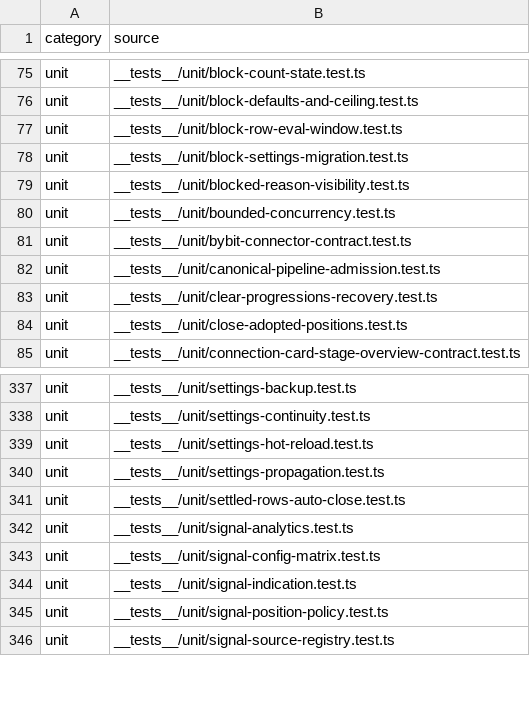
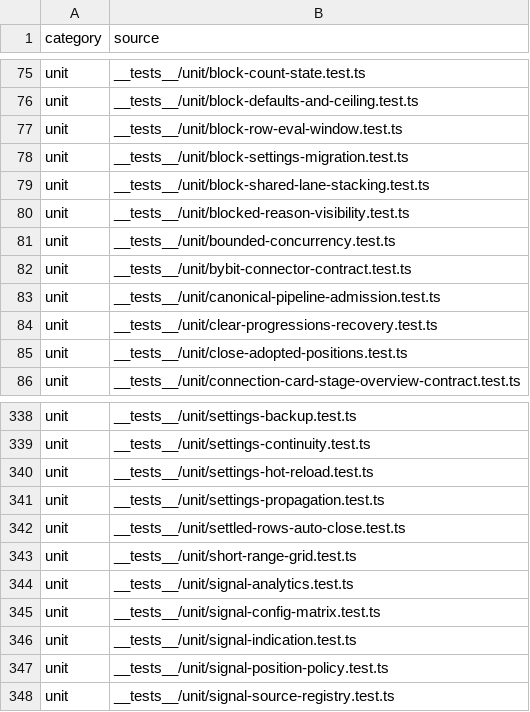
Before and after one commit to mxssnx-creator/CTS-K-N, a TSV file: docs/recreation/manifests/tests-and-verifiers.tsv, drawn as a sheet; only a part is shown, gaps mark what is left out.

```diff
--- a/docs/recreation/manifests/tests-and-verifiers.tsv
+++ b/docs/recreation/manifests/tests-and-verifiers.tsv
@@ -78,2 +78,3 @@ unit	__tests__/unit/block-row-eval-window.test.ts
 unit	__tests__/unit/block-settings-migration.test.ts
+unit	__tests__/unit/block-shared-lane-stacking.test.ts
 unit	__tests__/unit/blocked-reason-visibility.test.ts
@@ -341,2 +342,3 @@ unit	__tests__/unit/settings-propagation.test.ts
 unit	__tests__/unit/settled-rows-auto-close.test.ts
+unit	__tests__/unit/short-range-grid.test.ts
 unit	__tests__/unit/signal-analytics.test.ts
```
Also changed, not shown: docs/recreation/manifests/project-files.tsv, 8 other files.
